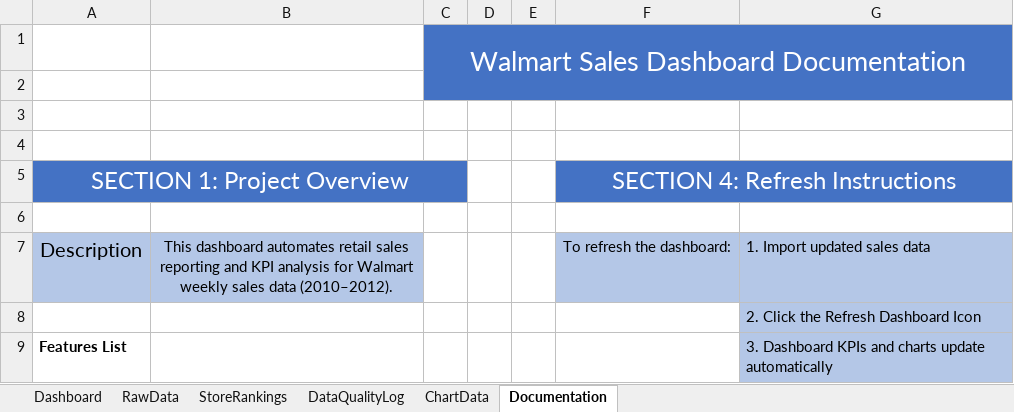
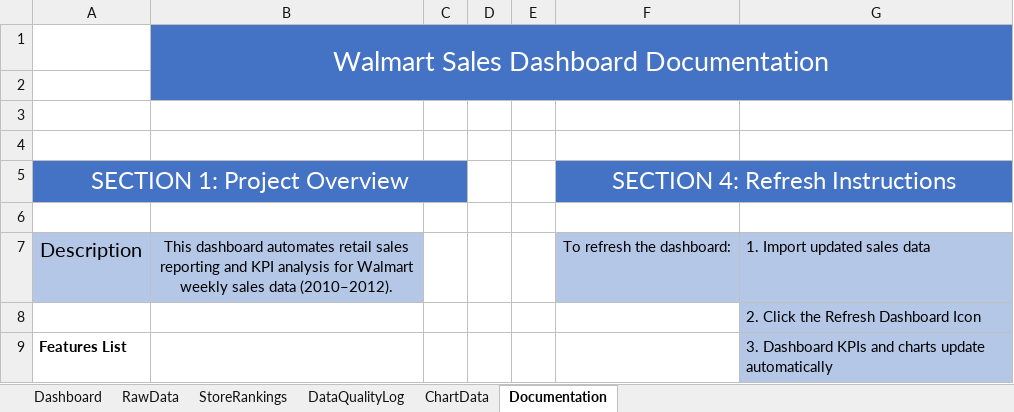
Before and after one commit to Shubhra-08/Walmart-Sales-Dashboard, an Excel workbook: Walmart_Sales_Dashboard.xlsm, sheet Documentation, drawn as a sheet; only a part is shown; values as stored, in another font and other column widths than the file's, no borders; table styles not drawn; removed rows and columns are numbered as before the commit, all else as after; the diff names each change by its address in the sheet, - before the commit and + after, or states it on an @@ line.

Commit message:
Reuploaded documentation screenshot

```diff
--- a/Walmart_Sales_Dashboard.xlsm (sheet Documentation)
+++ b/Walmart_Sales_Dashboard.xlsm (sheet Documentation)
-row 1:  |  | Walmart Sales Dashboard Documentation
+row 1:  | Walmart Sales Dashboard Documentation
-B2 fill: none
+B2 fill: #4472C4
```
Also changed, not shown: 3 other files.
